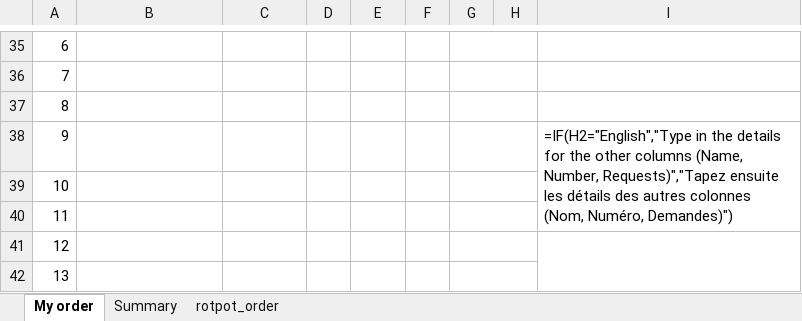
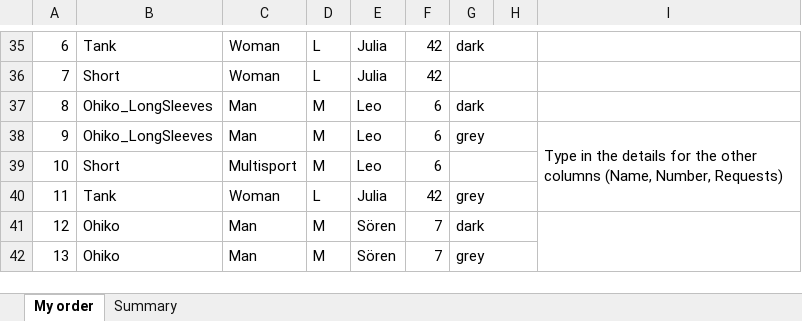
Before and after one commit to jonasitzmann/rotpot-trikotbestellung, an Excel workbook: generated_orders/kids_orderform.xlsx, sheet My order, drawn as a sheet; only a part is shown, gaps mark what is left out; values as stored, in another font and other column widths than the file's, no cell formats; formulas without a stored value are shown as written; conditional formats not drawn; the diff covers the shown part only; the diff names each change by its address in the sheet, - before the commit and + after, or states it on an @@ line.

```diff
--- a/generated_orders/kids_orderform.xlsx (sheet My order)
+++ b/generated_orders/kids_orderform.xlsx (sheet My order)
-sheet tab: rotpot_order
-B35: (empty)
+B35: Tank
-C35:C36: (empty)
+C35:C36: Woman
-D35:D36: (empty)
+D35:D36: L
-E35:E36: (empty)
+E35:E36: Julia
-F35:F36: (empty)
+F35:F36: 42
-G35: (empty)
+G35: dark
-B36: (empty)
+B36: Short
-B37:B38: (empty)
+B37:B38: Ohiko_LongSleeves
-C37:C38: (empty)
+C37:C38: Man
-D37:D39: (empty)
+D37:D39: M
-E37:E39: (empty)
+E37:E39: Leo
-F37:F39: (empty)
+F37:F39: 6
-G37: (empty)
+G37: dark
-G38: (empty)
+G38: grey
-I38: =IF(H2="English","Type in the details for the other columns (Name, Number, Requests)","Tapez ensuite les détails des autres colonnes (Nom, Numéro, Demandes)")
+I38: Type in the details for the other columns (Name, Number, Requests)
-B39: (empty)
+B39: Short
-C39: (empty)
+C39: Multisport
-B40: (empty)
+B40: Tank
-C40: (empty)
+C40: Woman
-D40: (empty)
+D40: L
-E40: (empty)
+E40: Julia
-F40: (empty)
+F40: 42
-G40: (empty)
+G40: grey
-B41:B42: (empty)
+B41:B42: Ohiko
-C41:C42: (empty)
+C41:C42: Man
-D41:D42: (empty)
+D41:D42: M
-E41:E42: (empty)
+E41:E42: Sören
-F41:F42: (empty)
+F41:F42: 7
-G41: (empty)
+G41: dark
-G42: (empty)
+G42: grey
```
Also changed, not shown: 5 added rows, 5 removed rows and 330 edited cells elsewhere in this sheet, sheet Summary, cell formats, generated_orders/rotpot_orderform.xlsx, 12 other files.
